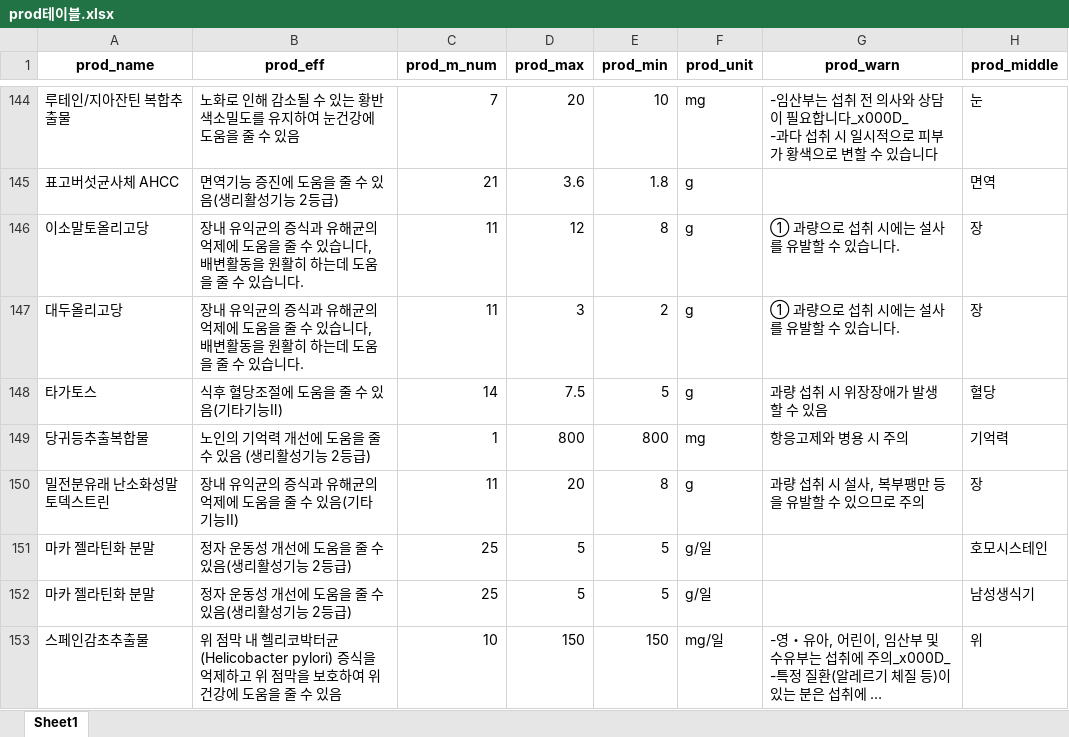
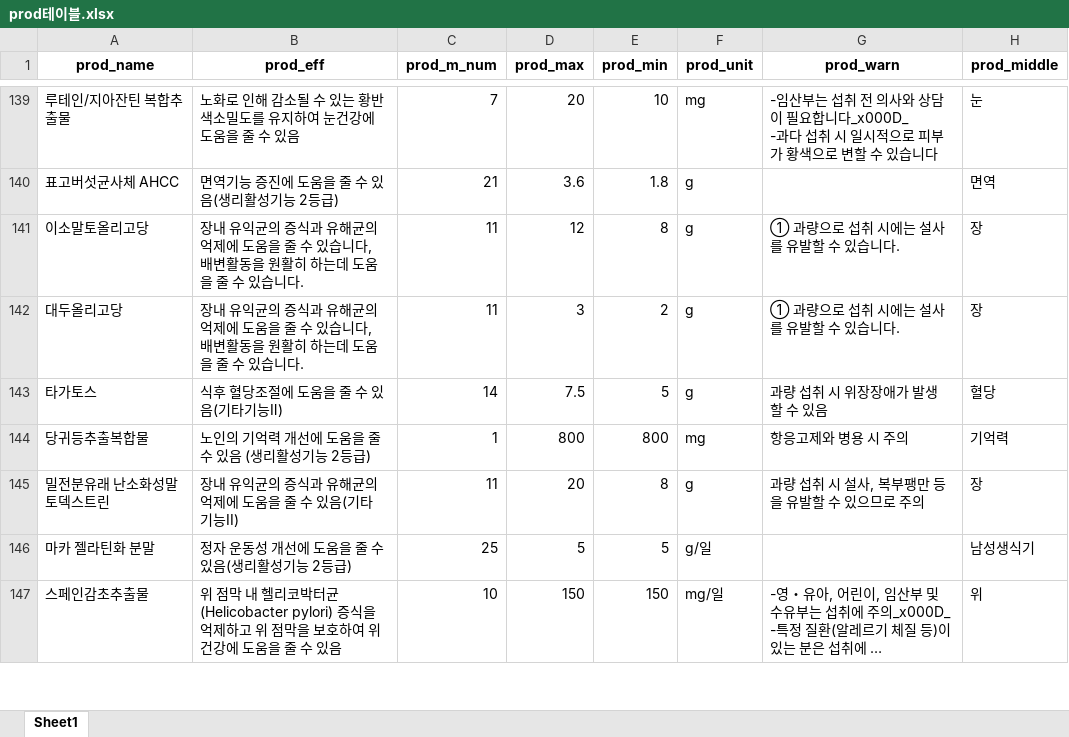
Before and after one commit to 2kilometer/BusanBD_mini2, an Excel workbook: prod테이블.xlsx, sheet Sheet1, drawn as a sheet; only a part is shown, gaps mark what is left out; long unchanged cells end in …; values as stored, in another font and other column widths than the file's, no borders; the diff covers the shown part only; the diff names each change by its address in the sheet, - before the commit and + after, or states it on an @@ line.

```diff
--- a/prod테이블.xlsx (sheet Sheet1)
+++ b/prod테이블.xlsx (sheet Sheet1)
-row 151: 마카 젤라틴화 분말 | 정자 운동성 개선에 도움을 줄 수 있음(생리활성기능 2등급) | 25 | 5 | 5 | g/일 |  | 호모시스테인
```
Also changed, not shown: 10 removed rows elsewhere in this sheet, 2 other files.
